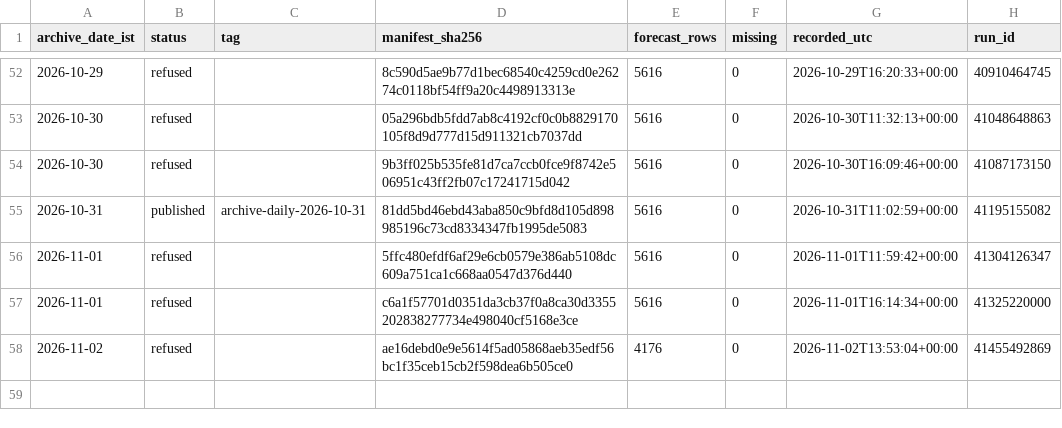
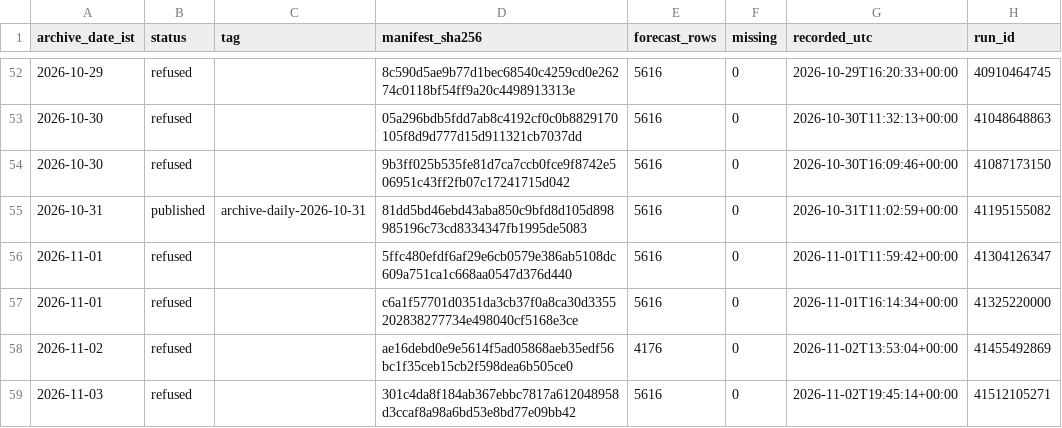
Before and after one commit to gnmcool/bharat-weather-intelligence-v2, a CSV file: INDEX.csv, drawn as a sheet; only a part is shown, gaps mark what is left out; the diff names each change by its address in the sheet, - before the commit and + after, or states it on an @@ line.

Commit message:
archive: refused 2026-11-03 (run 41512105271, inject=none)

```diff
--- a/INDEX.csv
+++ b/INDEX.csv
+row 59: 2026-11-03 | refused |  | 301c4da8f184ab367ebbc7817a612048958d3ccaf8a98a6bd53e8bd77e09bb42 | 5616 | 0 | 2026-11-02T19:45:14+00:00 | 41512105271
```
Also changed, not shown: 1 other file.
